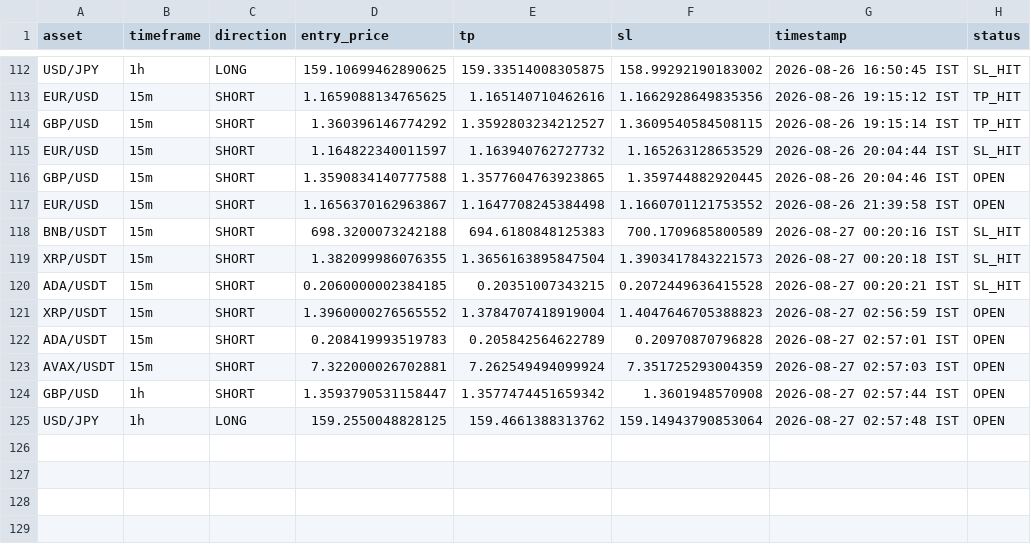
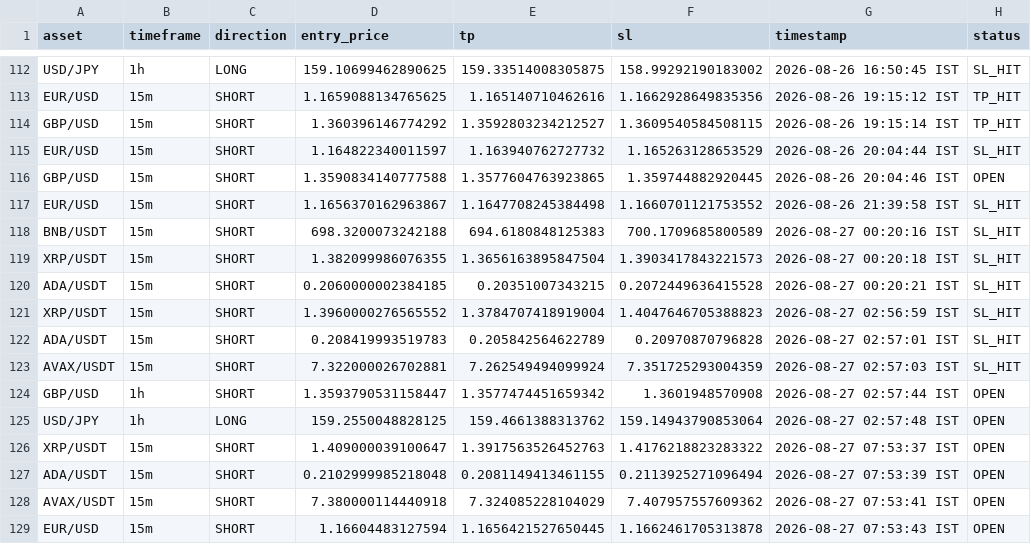
Before and after one commit to deepak3039/ai-trading-scanner, a CSV file: trade_log.csv, drawn as a sheet; only a part is shown, gaps mark what is left out.

```diff
--- a/trade_log.csv
+++ b/trade_log.csv
@@ -116,3 +116,3 @@ EUR/USD,15m,SHORT,1.164822340011597,1.163940762727732,1.165263128653529,2026-08-
 GBP/USD,15m,SHORT,1.3590834140777588,1.3577604763923865,1.359744882920445,2026-08-26 20:04:46 IST,OPEN
-EUR/USD,15m,SHORT,1.1656370162963867,1.1647708245384498,1.1660701121753552,2026-08-26 21:39:58 IST,OPEN
+EUR/USD,15m,SHORT,1.1656370162963867,1.1647708245384498,1.1660701121753552,2026-08-26 21:39:58 IST,SL_HIT
 BNB/USDT,15m,SHORT,698.3200073242188,694.6180848125383,700.1709685800589,2026-08-27 00:20:16 IST,SL_HIT
@@ -120,6 +120,10 @@ XRP/USDT,15m,SHORT,1.382099986076355,1.3656163895847504,1.3903417843221573,2026-
 ADA/USDT,15m,SHORT,0.2060000002384185,0.20351007343215,0.2072449636415528,2026-08-27 00:20:21 IST,SL_HIT
-XRP/USDT,15m,SHORT,1.3960000276565552,1.3784707418919004,1.4047646705388823,2026-08-27 02:56:59 IST,OPEN
-ADA/USDT,15m,SHORT,0.208419993519783,0.205842564622789,0.20970870796828,2026-08-27 02:57:01 IST,OPEN
-AVAX/USDT,15m,SHORT,7.322000026702881,7.262549494099924,7.351725293004359,2026-08-27 02:57:03 IST,OPEN
+XRP/USDT,15m,SHORT,1.3960000276565552,1.3784707418919004,1.4047646705388823,2026-08-27 02:56:59 IST,SL_HIT
+ADA/USDT,15m,SHORT,0.208419993519783,0.205842564622789,0.20970870796828,2026-08-27 02:57:01 IST,SL_HIT
+AVAX/USDT,15m,SHORT,7.322000026702881,7.262549494099924,7.351725293004359,2026-08-27 02:57:03 IST,SL_HIT
 GBP/USD,1h,SHORT,1.3593790531158447,1.3577474451659342,1.3601948570908,2026-08-27 02:57:44 IST,OPEN
 USD/JPY,1h,LONG,159.2550048828125,159.4661388313762,159.14943790853064,2026-08-27 02:57:48 IST,OPEN
+XRP/USDT,15m,SHORT,1.409000039100647,1.3917563526452763,1.4176218823283322,2026-08-27 07:53:37 IST,OPEN
+ADA/USDT,15m,SHORT,0.2102999985218048,0.2081149413461155,0.2113925271096494,2026-08-27 07:53:39 IST,OPEN
+AVAX/USDT,15m,SHORT,7.380000114440918,7.324085228104029,7.407957557609362,2026-08-27 07:53:41 IST,OPEN
+EUR/USD,15m,SHORT,1.16604483127594,1.1656421527650445,1.1662461705313878,2026-08-27 07:53:43 IST,OPEN
```
